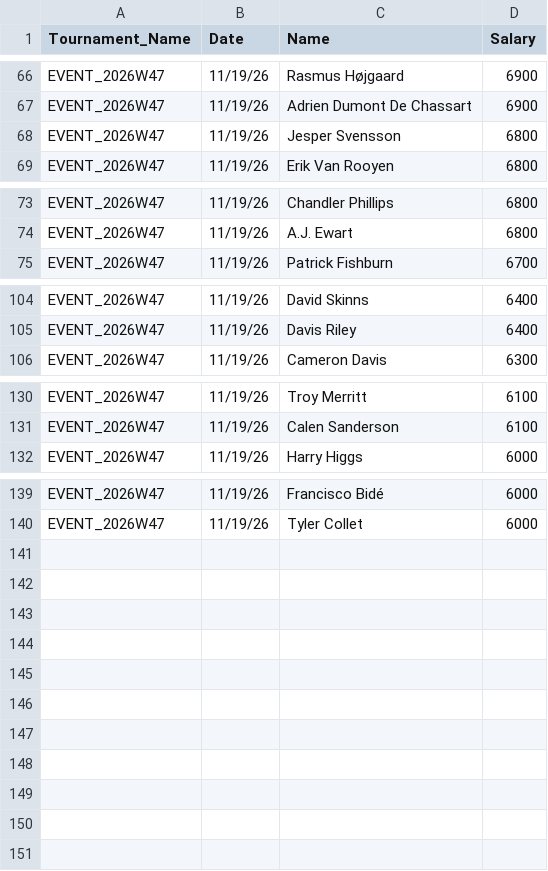
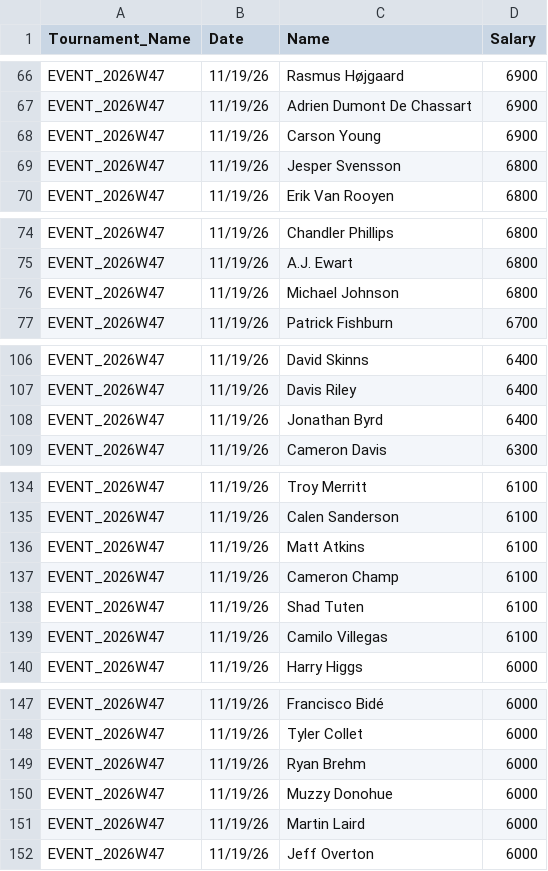
Before and after one commit to swe5019/Pga_simulator, a CSV file: data/dk_salaries.csv, drawn as a sheet; only a part is shown, gaps mark what is left out; the diff covers the shown part only.

```diff
--- a/data/dk_salaries.csv
+++ b/data/dk_salaries.csv
@@ -67,2 +67,3 @@ EVENT_2026W47,11/19/26,Rasmus Højgaard,6900
 EVENT_2026W47,11/19/26,Adrien Dumont De Chassart,6900
+EVENT_2026W47,11/19/26,Carson Young,6900
 EVENT_2026W47,11/19/26,Jesper Svensson,6800
@@ -74,2 +75,3 @@ EVENT_2026W47,11/19/26,Chandler Phillips,6800
 EVENT_2026W47,11/19/26,A.J. Ewart,6800
+EVENT_2026W47,11/19/26,Michael Johnson,6800
 EVENT_2026W47,11/19/26,Patrick Fishburn,6700
@@ -105,2 +107,3 @@ EVENT_2026W47,11/19/26,David Skinns,6400
 EVENT_2026W47,11/19/26,Davis Riley,6400
+EVENT_2026W47,11/19/26,Jonathan Byrd,6400
 EVENT_2026W47,11/19/26,Cameron Davis,6300
@@ -131,2 +135,6 @@ EVENT_2026W47,11/19/26,Troy Merritt,6100
 EVENT_2026W47,11/19/26,Calen Sanderson,6100
+EVENT_2026W47,11/19/26,Matt Atkins,6100
+EVENT_2026W47,11/19/26,Cameron Champ,6100
+EVENT_2026W47,11/19/26,Shad Tuten,6100
+EVENT_2026W47,11/19/26,Camilo Villegas,6100
 EVENT_2026W47,11/19/26,Harry Higgs,6000
@@ -140 +148,5 @@ EVENT_2026W47,11/19/26,Francisco Bidé,6000
 EVENT_2026W47,11/19/26,Tyler Collet,6000
+EVENT_2026W47,11/19/26,Ryan Brehm,6000
+EVENT_2026W47,11/19/26,Muzzy Donohue,6000
+EVENT_2026W47,11/19/26,Martin Laird,6000
+EVENT_2026W47,11/19/26,Jeff Overton,6000
```
Also changed, not shown: 1 added row elsewhere in this file, 3 other files.
